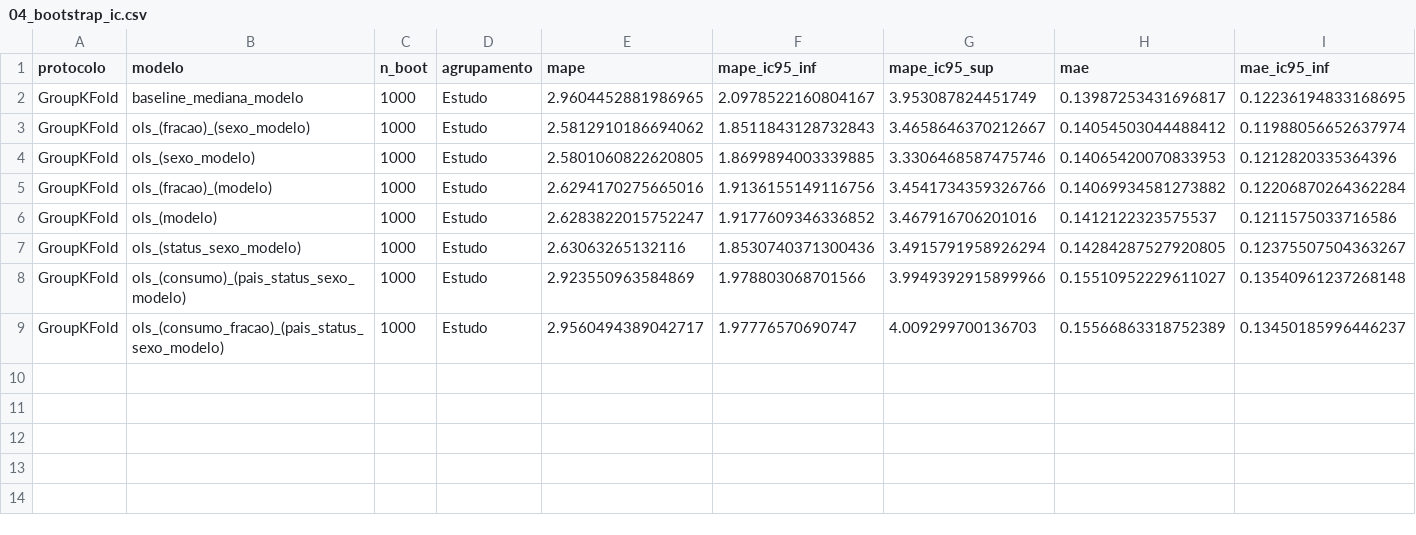
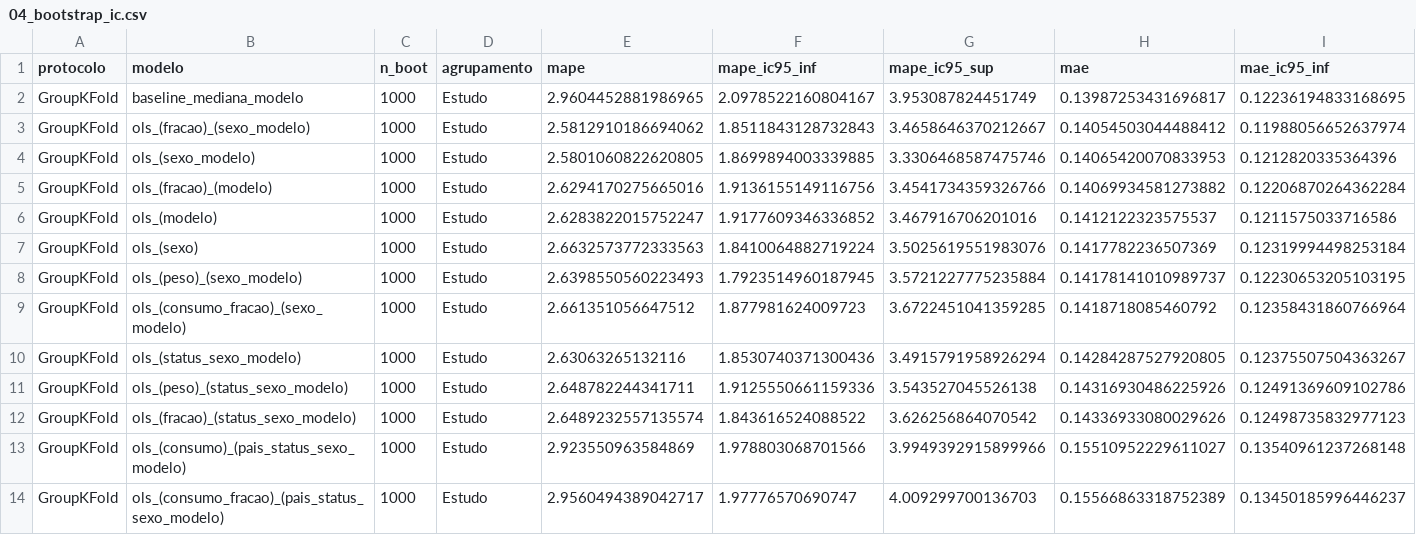
Before and after one commit to pinheiromaria-arch/IME0546-TOPICOS-EM-MATEMATICA-APLICADA, a CSV file: Atividades/projeto-rgna/data/processed/04_bootstrap_ic.csv, drawn as a sheet; only a part is shown; rows hold the shown columns only; the diff names each change by its address in the sheet, - before the commit and + after, or states it on an @@ line.

```diff
--- a/Atividades/projeto-rgna/data/processed/04_bootstrap_ic.csv
+++ b/Atividades/projeto-rgna/data/processed/04_bootstrap_ic.csv
+row 7: GroupKFold | ols_(sexo) | 1000 | Estudo | 2.6632573772333563 | 1.8410064882719224 | 3.5025619551983076 | 0.1417782236507369 | 0.12319994498253184
+row 8: GroupKFold | ols_(peso)_(sexo_modelo) | 1000 | Estudo | 2.6398550560223493 | 1.7923514960187945 | 3.5721227775235884 | 0.14178141010989737 | 0.12230653205103195
+row 9: GroupKFold | ols_(consumo_fracao)_(sexo_modelo) | 1000 | Estudo | 2.661351056647512 | 1.877981624009723 | 3.6722451041359285 | 0.1418718085460792 | 0.12358431860766964
+row 11: GroupKFold | ols_(peso)_(status_sexo_modelo) | 1000 | Estudo | 2.648782244341711 | 1.9125550661159336 | 3.543527045526138 | 0.14316930486225926 | 0.12491369609102786
+row 12: GroupKFold | ols_(fracao)_(status_sexo_modelo) | 1000 | Estudo | 2.6489232557135574 | 1.843616524088522 | 3.626256864070542 | 0.14336933080029626 | 0.12498735832977123
```
Also changed, not shown: Atividades/projeto-rgna/data/processed/04_metricas_resumo.csv, 6 other files.
